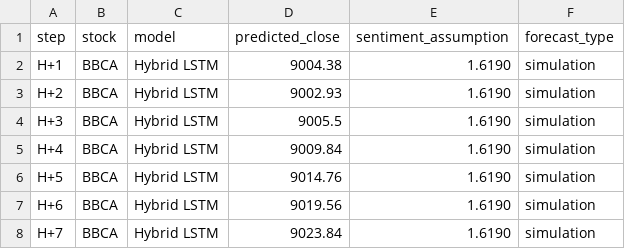
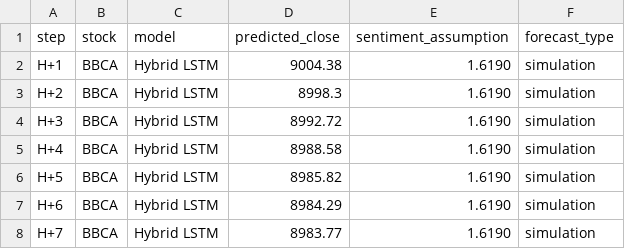
Before and after one commit to AdrianHalimDev/Sentilytics_v1, a CSV file: results/forecast/BBCA_hybrid_forecast_h7.csv, drawn as a sheet.

Commit message:
feat: implement H+7 forecast simulation module, add test plan, and update project documentation

```diff
--- a/results/forecast/BBCA_hybrid_forecast_h7.csv
+++ b/results/forecast/BBCA_hybrid_forecast_h7.csv
@@ -2,7 +2,7 @@ step,stock,model,predicted_close,sentiment_assumption,forecast_type
 H+1,BBCA,Hybrid LSTM,9004.38,1.6190,simulation
-H+2,BBCA,Hybrid LSTM,9002.93,1.6190,simulation
-H+3,BBCA,Hybrid LSTM,9005.5,1.6190,simulation
-H+4,BBCA,Hybrid LSTM,9009.84,1.6190,simulation
-H+5,BBCA,Hybrid LSTM,9014.76,1.6190,simulation
-H+6,BBCA,Hybrid LSTM,9019.56,1.6190,simulation
-H+7,BBCA,Hybrid LSTM,9023.84,1.6190,simulation
+H+2,BBCA,Hybrid LSTM,8998.3,1.6190,simulation
+H+3,BBCA,Hybrid LSTM,8992.72,1.6190,simulation
+H+4,BBCA,Hybrid LSTM,8988.58,1.6190,simulation
+H+5,BBCA,Hybrid LSTM,8985.82,1.6190,simulation
+H+6,BBCA,Hybrid LSTM,8984.29,1.6190,simulation
+H+7,BBCA,Hybrid LSTM,8983.77,1.6190,simulation
```
Also changed, not shown: results/forecast/BBRI_hybrid_forecast_h7.csv, 12 other files.
